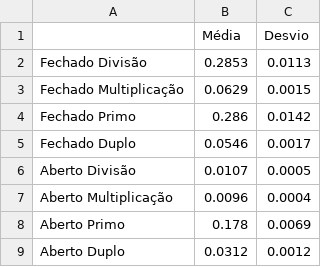
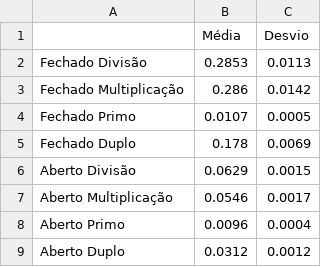
Before and after one commit to cirillom/ed2_trab2, a CSV file: out/insercao_hash_media_dsvp.csv, drawn as a sheet.

```diff
--- a/out/insercao_hash_media_dsvp.csv
+++ b/out/insercao_hash_media_dsvp.csv
@@ -2,8 +2,8 @@
 Fechado Divisão,0.2853,0.0113
-Fechado Multiplicação,0.0629,0.0015
-Fechado Primo,0.286,0.0142
-Fechado Duplo,0.0546,0.0017
-Aberto Divisão,0.0107,0.0005
-Aberto Multiplicação,0.0096,0.0004
-Aberto Primo,0.178,0.0069
+Fechado Multiplicação,0.286,0.0142
+Fechado Primo,0.0107,0.0005
+Fechado Duplo,0.178,0.0069
+Aberto Divisão,0.0629,0.0015
+Aberto Multiplicação,0.0546,0.0017
+Aberto Primo,0.0096,0.0004
 Aberto Duplo,0.0312,0.0012
```
Also changed, not shown: out/busca_hash_media_dsvp.csv, 1 other file.
